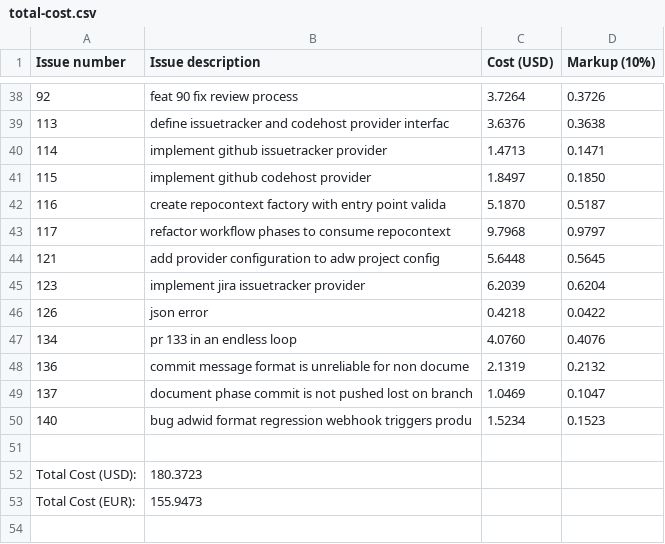
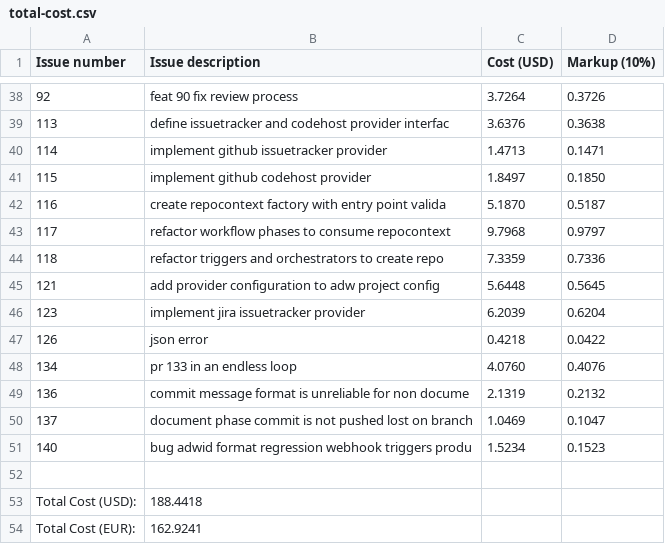
Before and after one commit to paysdoc/AI_Dev_Workflow, a CSV file: projects/AI_Dev_Workflow/total-cost.csv, drawn as a sheet; only a part is shown, gaps mark what is left out.

Commit message:
cost: update cost data for AI_Dev_Workflow

```diff
--- a/projects/AI_Dev_Workflow/total-cost.csv
+++ b/projects/AI_Dev_Workflow/total-cost.csv
@@ -43,2 +43,3 @@ Issue number,Issue description,Cost (USD),Markup (10%)
 117,refactor workflow phases to consume repocontext,9.7968,0.9797
+118,refactor triggers and orchestrators to create repo,7.3359,0.7336
 121,add provider configuration to adw project config,5.6448,0.5645
@@ -51,3 +52,3 @@ Issue number,Issue description,Cost (USD),Markup (10%)
 
-Total Cost (USD):,180.3723
-Total Cost (EUR):,155.9473
+Total Cost (USD):,188.4418
+Total Cost (EUR):,162.9241
```
Also changed, not shown: 1 other file.
